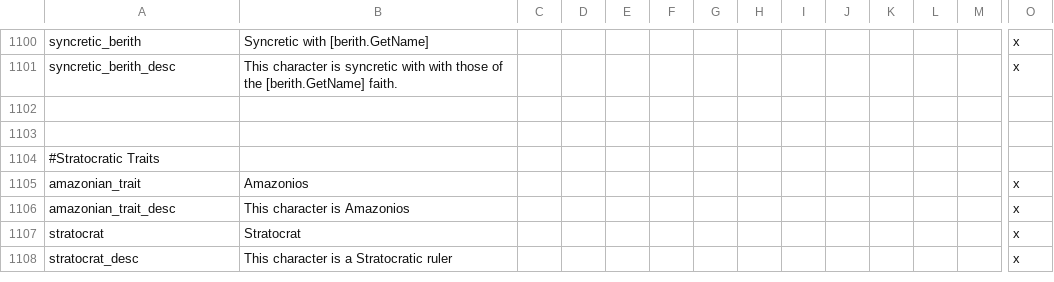
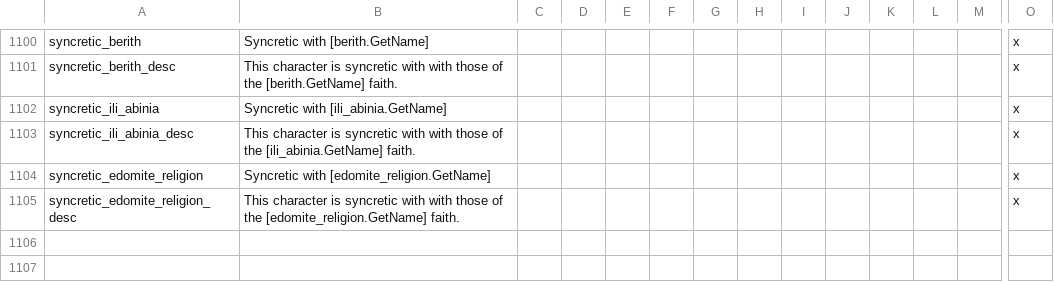
Before and after one commit to Conramagne/Bronze-Age-Mod, a CSV file: Fluvial Kings/localisation/00_fluvial_kings.csv, drawn as a sheet; only a part is shown, gaps mark what is left out; the shorter side is filled out with more unchanged rows; rows hold the shown columns only; the diff covers the shown part only; the diff names each change by its address in the sheet, - before the commit and + after, or states it on an @@ line.

```diff
--- a/Fluvial Kings/localisation/00_fluvial_kings.csv
+++ b/Fluvial Kings/localisation/00_fluvial_kings.csv
+row 1102: syncretic_ili_abinia | Syncretic with [ili_abinia.GetName] |  |  |  |  |  |  |  |  |  |  |  | x
+row 1103: syncretic_ili_abinia_desc | This character is syncretic with with those of the [ili_abinia.GetName] faith. |  |  |  |  |  |  |  |  |  |  |  | x
+row 1104: syncretic_edomite_religion | Syncretic with [edomite_religion.GetName] |  |  |  |  |  |  |  |  |  |  |  | x
+row 1105: syncretic_edomite_religion_desc | This character is syncretic with with those of the [edomite_religion.GetName] faith. |  |  |  |  |  |  |  |  |  |  |  | x
```
Also changed, not shown: 28 added rows elsewhere in this file, 3 other files.
